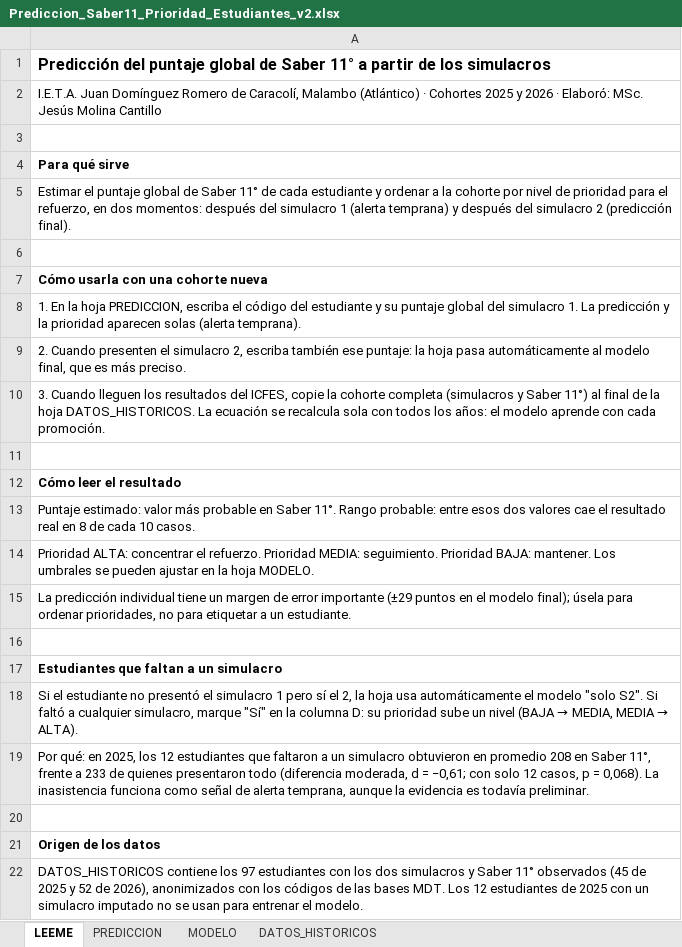
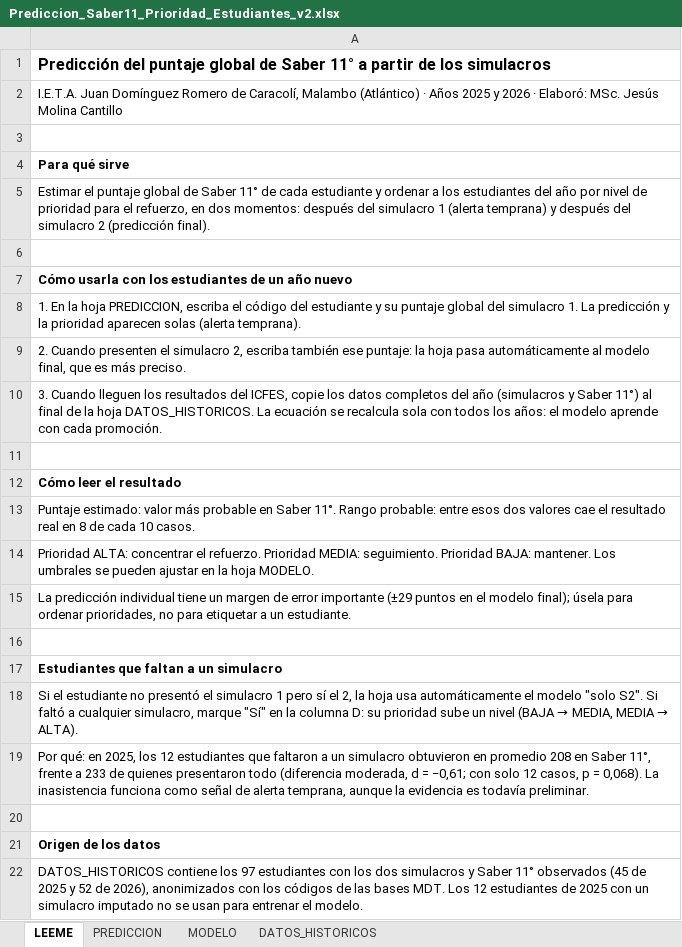
Before and after one commit to uajesusmc/prediccion-saber11-simulacros, an Excel workbook: herramienta/Prediccion_Saber11_Prioridad_Estudiantes_v2.xlsx, sheet LEEME, drawn as a sheet; values as stored, in another font and other column widths than the file's, no borders; the diff names each change by its address in the sheet, - before the commit and + after, or states it on an @@ line.

```diff
--- a/herramienta/Prediccion_Saber11_Prioridad_Estudiantes_v2.xlsx (sheet LEEME)
+++ b/herramienta/Prediccion_Saber11_Prioridad_Estudiantes_v2.xlsx (sheet LEEME)
-A2: …(Atlántico) · Cohortes 2025 y…
+A2: …(Atlántico) · Años 2025 y…
-A5: …ordenar a la cohorte por nivel…
+A5: …ordenar a los estudiantes del año por nivel…
-A7: Cómo usarla con una cohorte nueva
+A7: Cómo usarla con los estudiantes de un año nuevo
-A10: …ICFES, copie la cohorte completa (simulacros y…
+A10: …ICFES, copie los datos completos del año (simulacros y…
```
Also changed, not shown: sheet PREDICCION, sheet DATOS_HISTORICOS, sheet MODELO.
